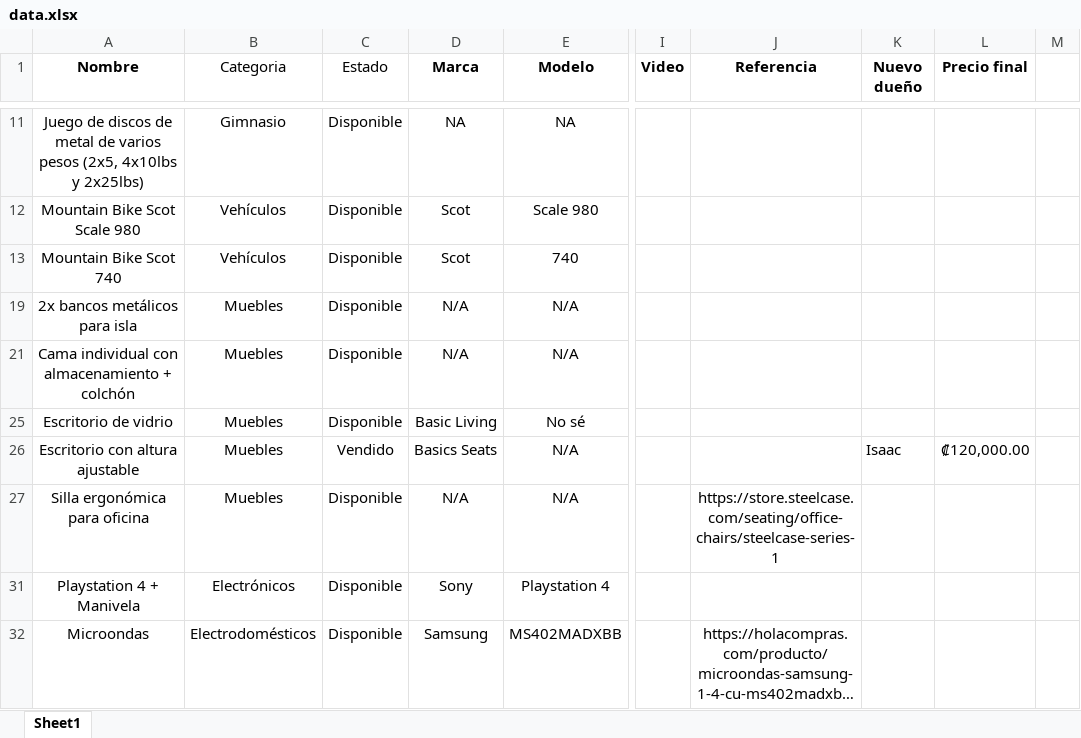
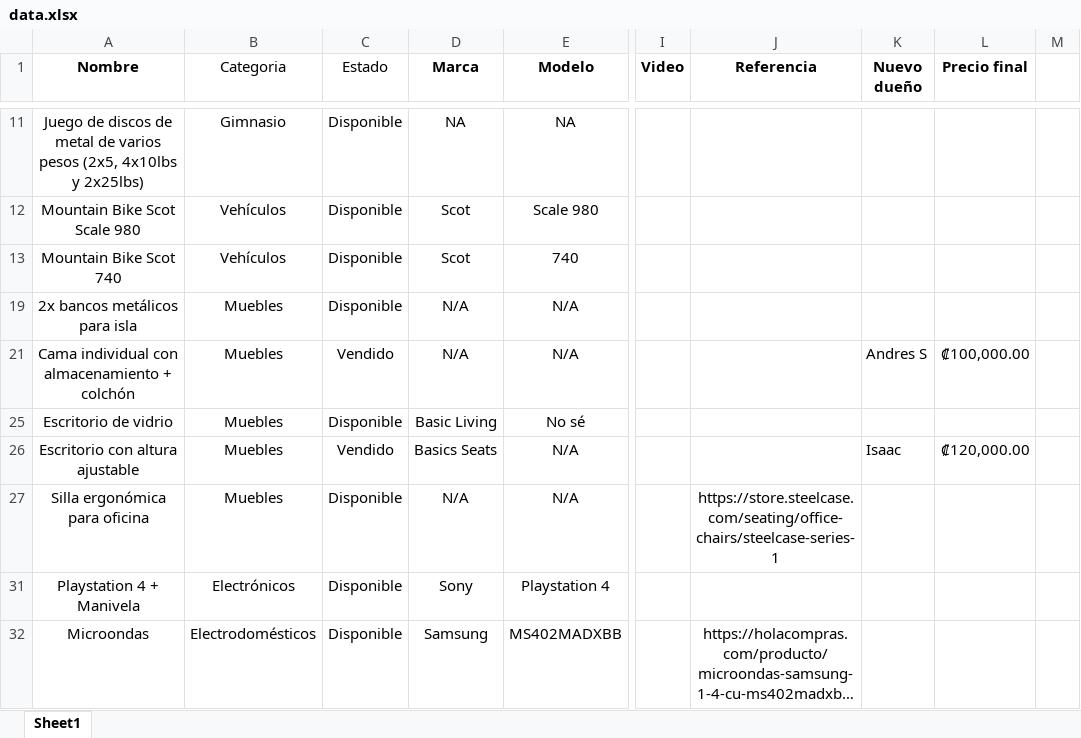
Before and after one commit to mmconejoh10/Venta_cosas_casa, an Excel workbook: data.xlsx, sheet Sheet1, drawn as a sheet; only a part is shown, gaps mark what is left out; long unchanged cells end in …; values as stored, in another font and other column widths than the file's, no borders; the diff names each change by its address in the sheet, - before the commit and + after, or states it on an @@ line.

```diff
--- a/data.xlsx (sheet Sheet1)
+++ b/data.xlsx (sheet Sheet1)
-C21 (Estado): Disponible
+C21 (Estado): Vendido
-K21 (Nuevo dueño): (empty)
+K21 (Nuevo dueño): Andres S
-L21 (Precio final): (empty)
+L21 (Precio final): ₡100,000.00
```
Also changed, not shown: 1 other file.
